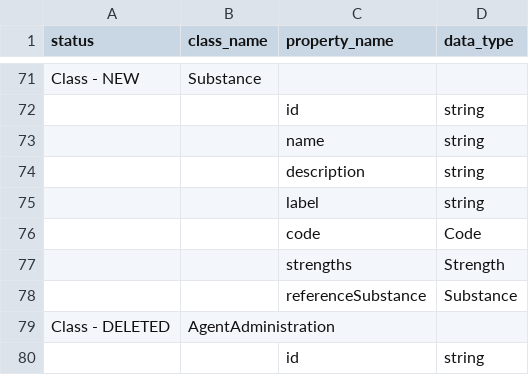
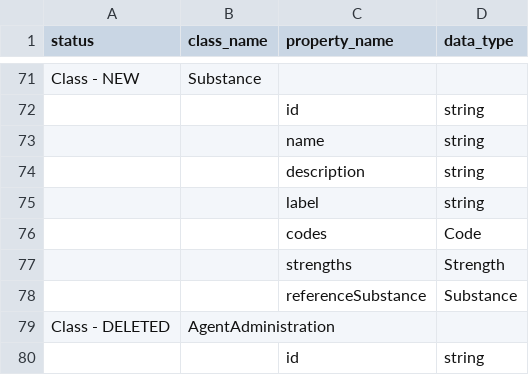
Before and after one commit to cdisc-org/DDF-RA, a CSV file: Deliverables/UML/UML_DELTA_3-5-0_3-6-0.csv, drawn as a sheet; only a part is shown, gaps mark what is left out.

```diff
--- a/Deliverables/UML/UML_DELTA_3-5-0_3-6-0.csv
+++ b/Deliverables/UML/UML_DELTA_3-5-0_3-6-0.csv
@@ -75,3 +75,3 @@ Class - NEW,Substance,,
 ,,label,string
-,,code,Code
+,,codes,Code
 ,,strengths,Strength
```
Also changed, not shown: Deliverables/UML/alignment.csv, 2 other files.
